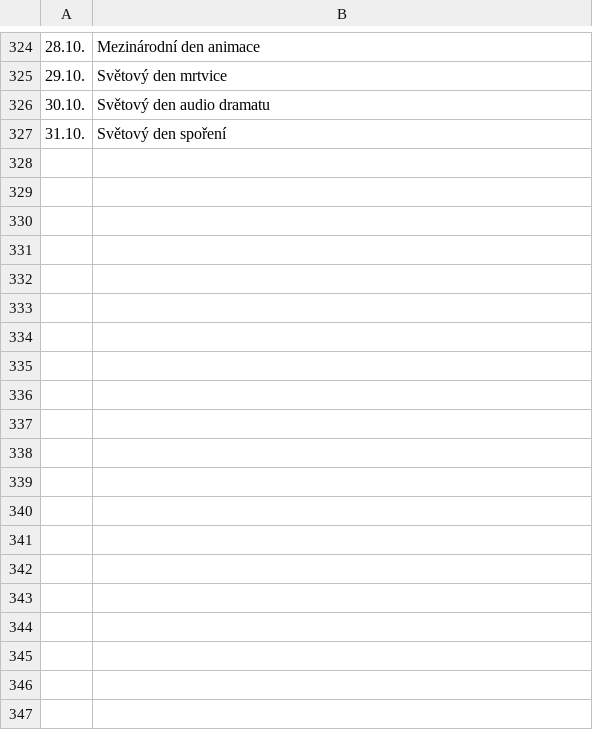
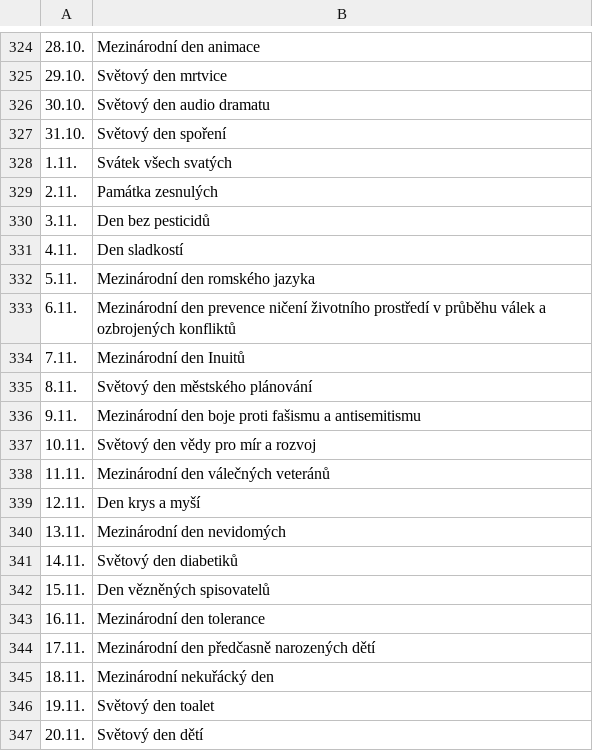
Before and after one commit to RubyElders/good-morning-backend, a CSV file: national_days.csv, drawn as a sheet; only a part is shown, gaps mark what is left out; the diff covers the shown part only.

Commit message:
Update NDs for November.

```diff
--- a/national_days.csv
+++ b/national_days.csv
@@ -327 +327,21 @@
 31.10.,Světový den spoření
+1.11.,Svátek všech svatých
+2.11.,Památka zesnulých
+3.11.,Den bez pesticidů
+4.11.,Den sladkostí
+5.11.,Mezinárodní den romského jazyka
+6.11.,Mezinárodní den prevence ničení životního prostředí v průběhu válek a ozbrojených konfliktů
+7.11.,Mezinárodní den Inuitů
+8.11.,Světový den městského plánování
+9.11.,Mezinárodní den boje proti fašismu a antisemitismu
+10.11.,Světový den vědy pro mír a rozvoj
+11.11.,Mezinárodní den válečných veteránů
+12.11.,Den krys a myší
+13.11.,Mezinárodní den nevidomých
+14.11.,Světový den diabetiků
+15.11.,Den vězněných spisovatelů
+16.11.,Mezinárodní den tolerance
+17.11.,Mezinárodní den předčasně narozených dětí
+18.11.,Mezinárodní nekuřácký den
+19.11.,Světový den toalet
+20.11.,Světový den dětí
```
Also changed, not shown: 10 added rows elsewhere in this file.
